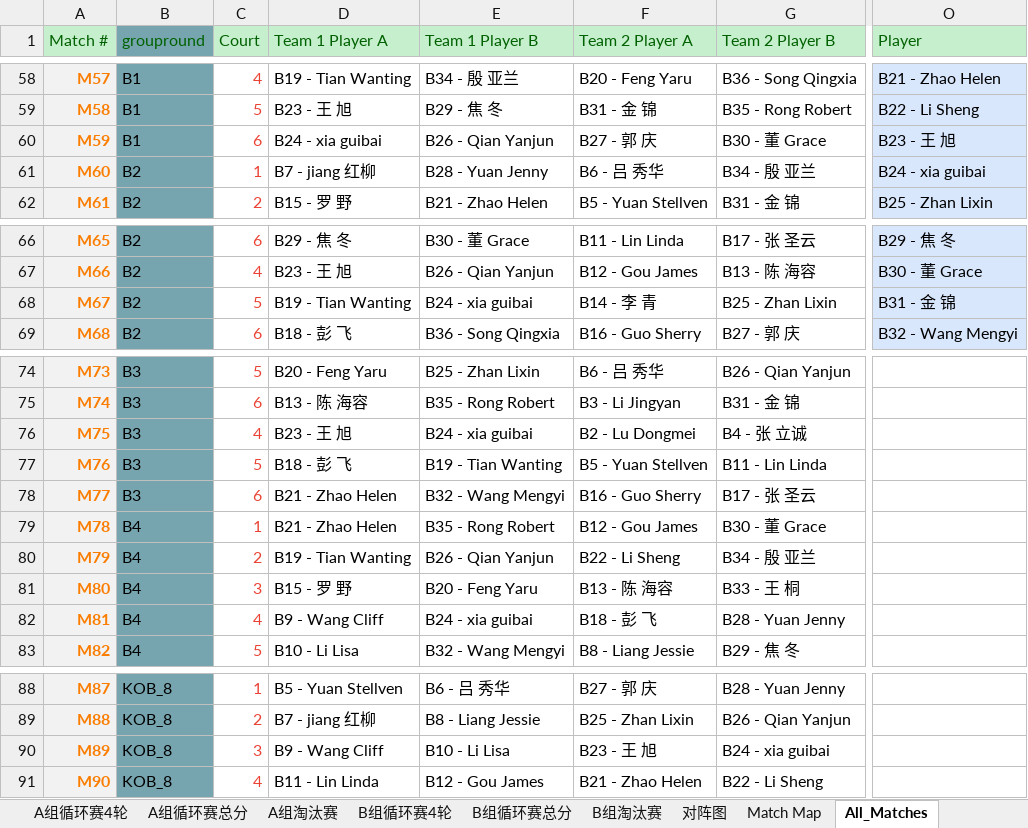
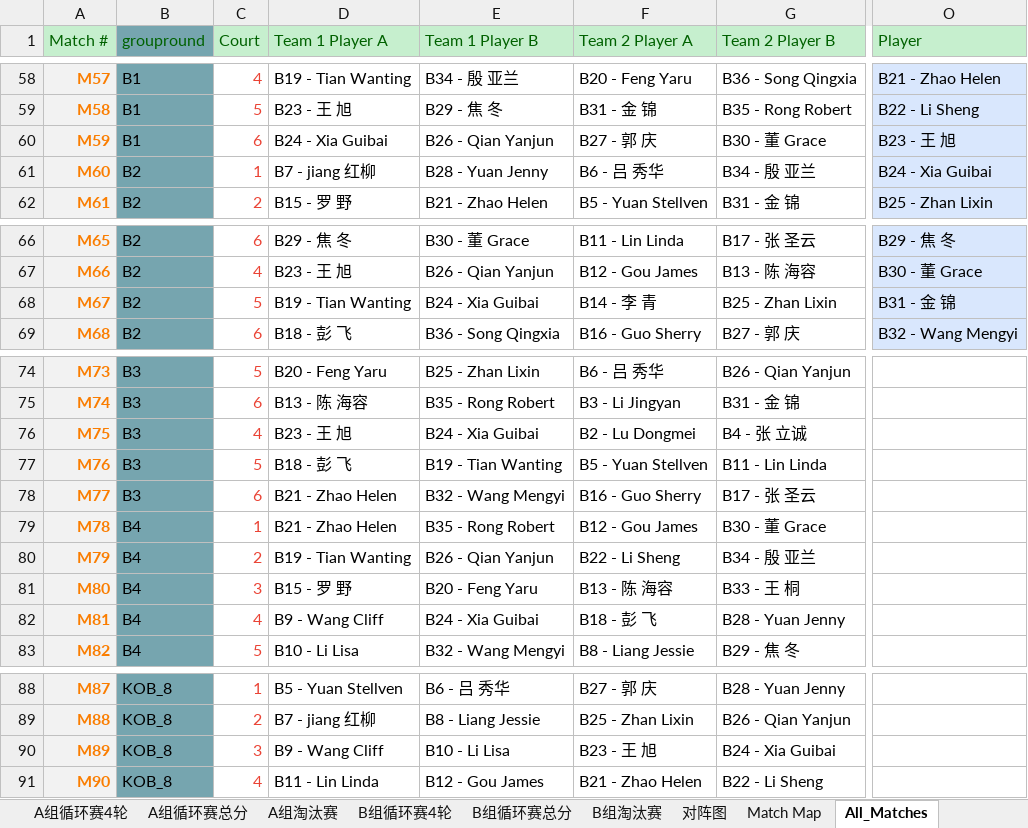
Before and after one commit to froster2006/wcca_pb_game_big_screen, an Excel workbook: Pickleball Tournament 2026.06.13_final1.xlsm, sheet All_Matches, drawn as a sheet; only a part is shown, gaps mark what is left out; values as stored, in another font and other column widths than the file's, no borders; the diff names each change by its address in the sheet, - before the commit and + after, or states it on an @@ line.

```diff
--- a/Pickleball Tournament 2026.06.13_final1.xlsm (sheet All_Matches)
+++ b/Pickleball Tournament 2026.06.13_final1.xlsm (sheet All_Matches)
-D60 (Team 1 Player A): B24 - xia guibai
+D60 (Team 1 Player A): B24 - Xia Guibai
-O61 (Player): B24 - xia guibai
+O61 (Player): B24 - Xia Guibai
-E68 (Team 1 Player B): B24 - xia guibai
+E68 (Team 1 Player B): B24 - Xia Guibai
-E76 (Team 1 Player B): B24 - xia guibai
+E76 (Team 1 Player B): B24 - Xia Guibai
-E82 (Team 1 Player B): B24 - xia guibai
+E82 (Team 1 Player B): B24 - Xia Guibai
-G90 (Team 2 Player B): B24 - xia guibai
+G90 (Team 2 Player B): B24 - Xia Guibai
```
Also changed, not shown: sheet B组循环赛4轮, sheet B组循环赛总分, sheet B组抽签, sheet B组淘汰赛, 4 other files.
